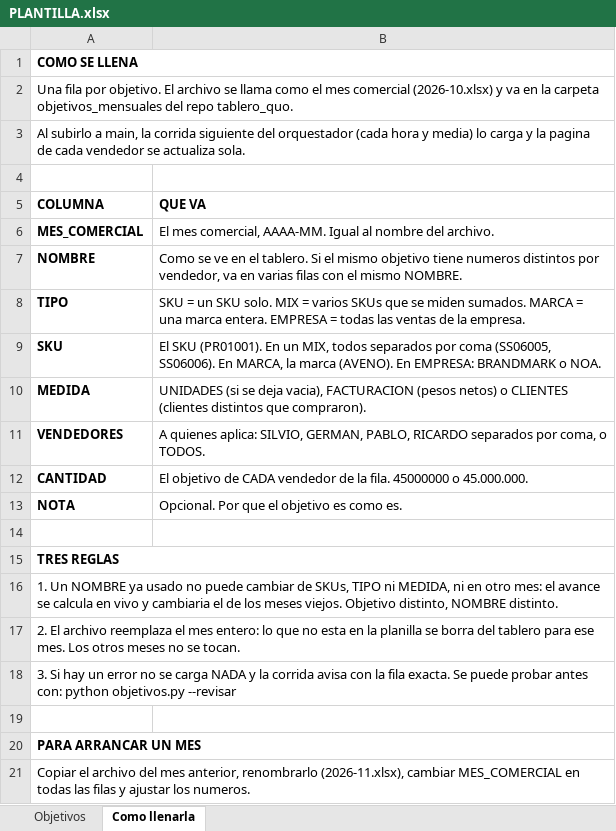
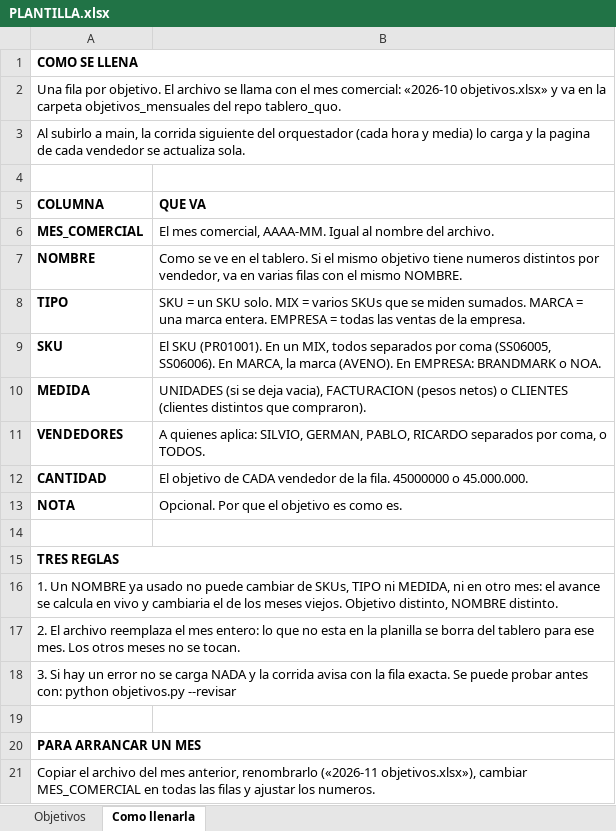
Before and after one commit to valeriabrandmark/tablero_quo, an Excel workbook: objetivos_mensuales/PLANTILLA.xlsx, sheet Como llenarla, drawn as a sheet; values as stored, in another font and other column widths than the file's, no borders; the diff names each change by its address in the sheet, - before the commit and + after, or states it on an @@ line.

```diff
--- a/objetivos_mensuales/PLANTILLA.xlsx (sheet Como llenarla)
+++ b/objetivos_mensuales/PLANTILLA.xlsx (sheet Como llenarla)
-A2 (COLUMNA): …se llama como el mes comercial (2026-10.xlsx) y va…
+A2 (COLUMNA): …se llama con el mes comercial: «2026-10 objetivos.xlsx» y va…
-A21 (COLUMNA): …anterior, renombrarlo (2026-11.xlsx), cambiar MES_COMERCIAL…
+A21 (COLUMNA): …anterior, renombrarlo («2026-11 objetivos.xlsx»), cambiar MES_COMERCIAL…
```
Also changed, not shown: 9 other files.
